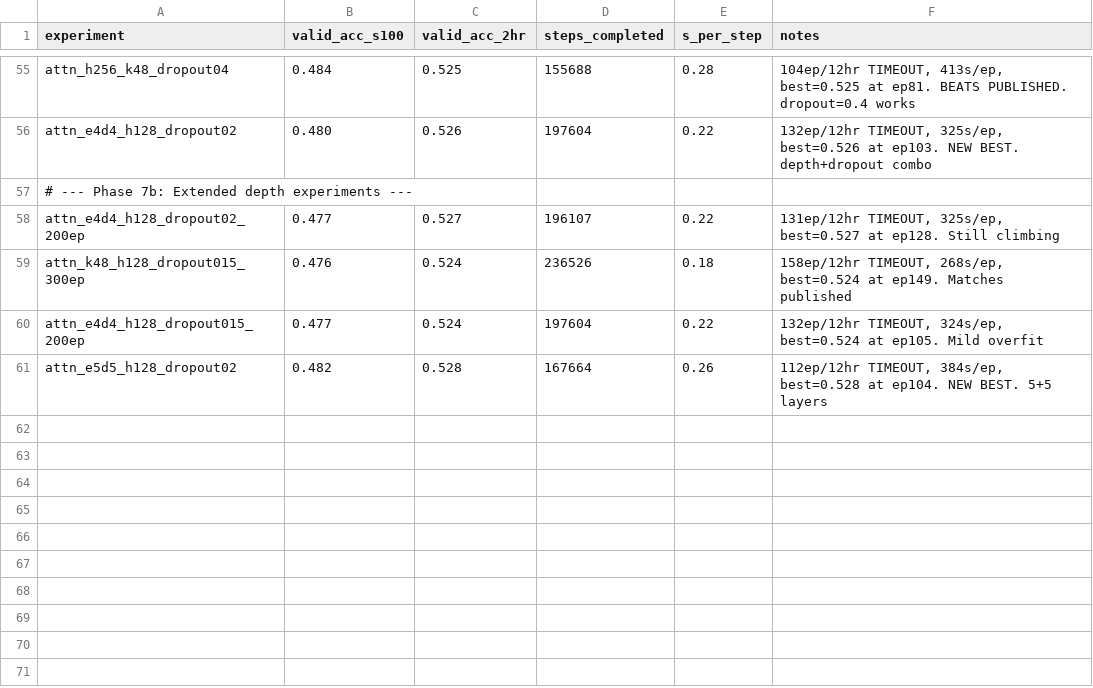
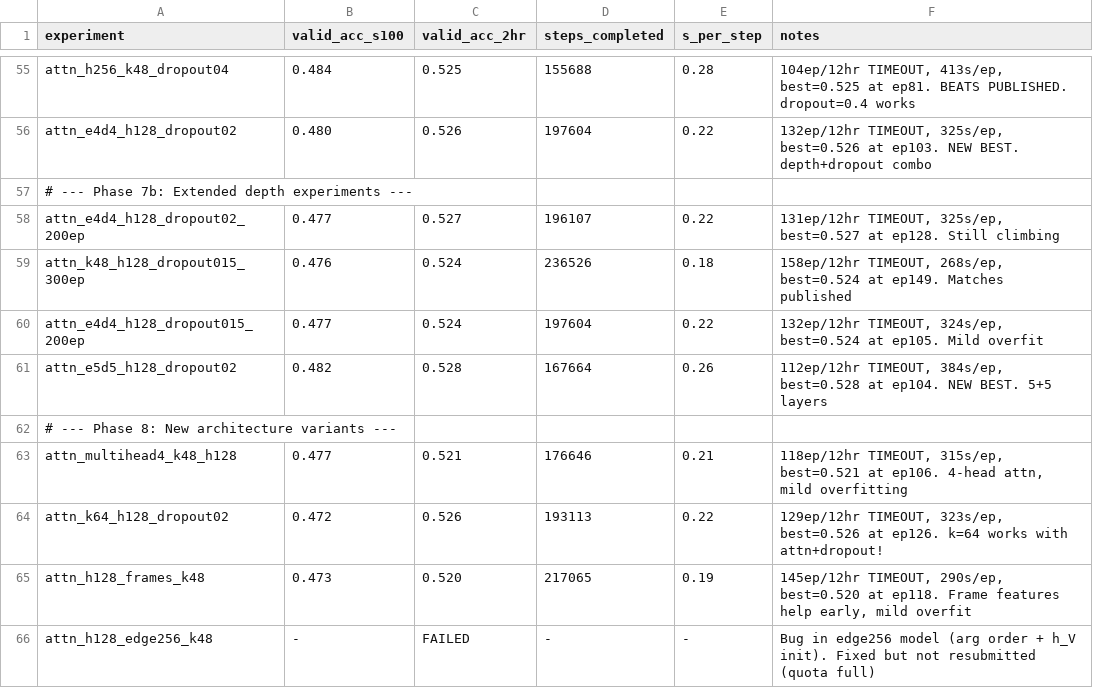
Before and after one commit to bernardosabatini-auto/proteinmpnn-autoresearch, a TSV file: results.tsv, drawn as a sheet; only a part is shown, gaps mark what is left out.

```diff
--- a/results.tsv
+++ b/results.tsv
@@ -61 +61,6 @@ attn_e4d4_h128_dropout015_200ep	0.477	0.524	197604	0.22	132ep/12hr TIMEOUT, 324s
 attn_e5d5_h128_dropout02	0.482	0.528	167664	0.26	112ep/12hr TIMEOUT, 384s/ep, best=0.528 at ep104. NEW BEST. 5+5 layers
+# --- Phase 8: New architecture variants ---
+attn_multihead4_k48_h128	0.477	0.521	176646	0.21	118ep/12hr TIMEOUT, 315s/ep, best=0.521 at ep106. 4-head attn, mild overfitting
+attn_k64_h128_dropout02	0.472	0.526	193113	0.22	129ep/12hr TIMEOUT, 323s/ep, best=0.526 at ep126. k=64 works with attn+dropout!
+attn_h128_frames_k48	0.473	0.520	217065	0.19	145ep/12hr TIMEOUT, 290s/ep, best=0.520 at ep118. Frame features help early, mild overfit
+attn_h128_edge256_k48	-	FAILED	-	-	Bug in edge256 model (arg order + h_V init). Fixed but not resubmitted (quota full)
```
